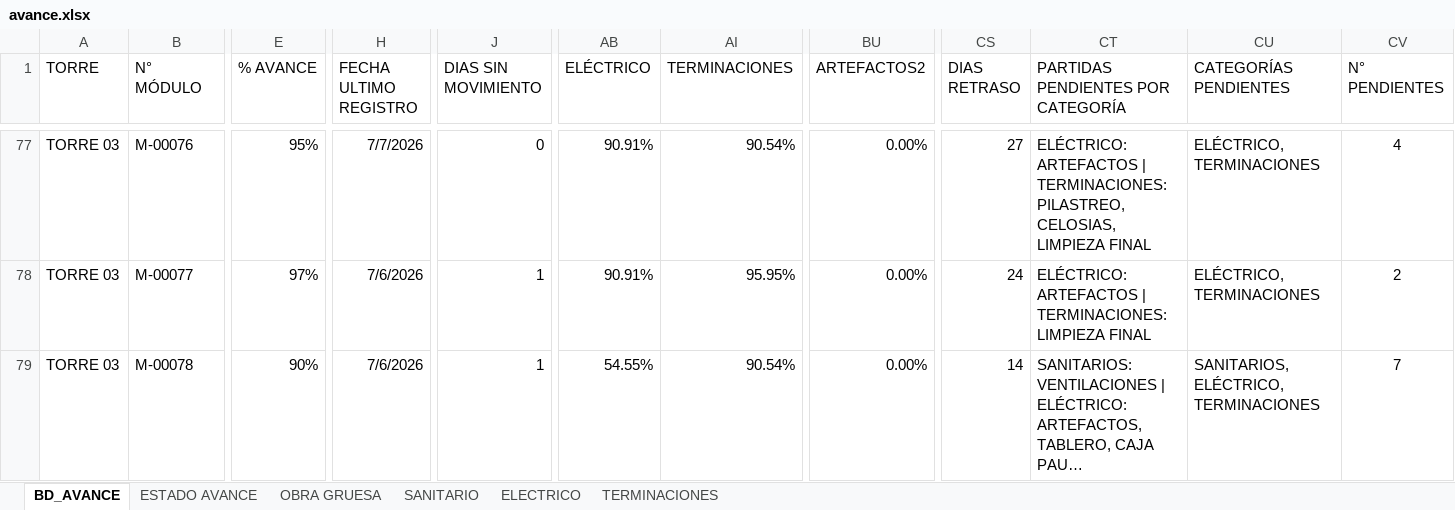
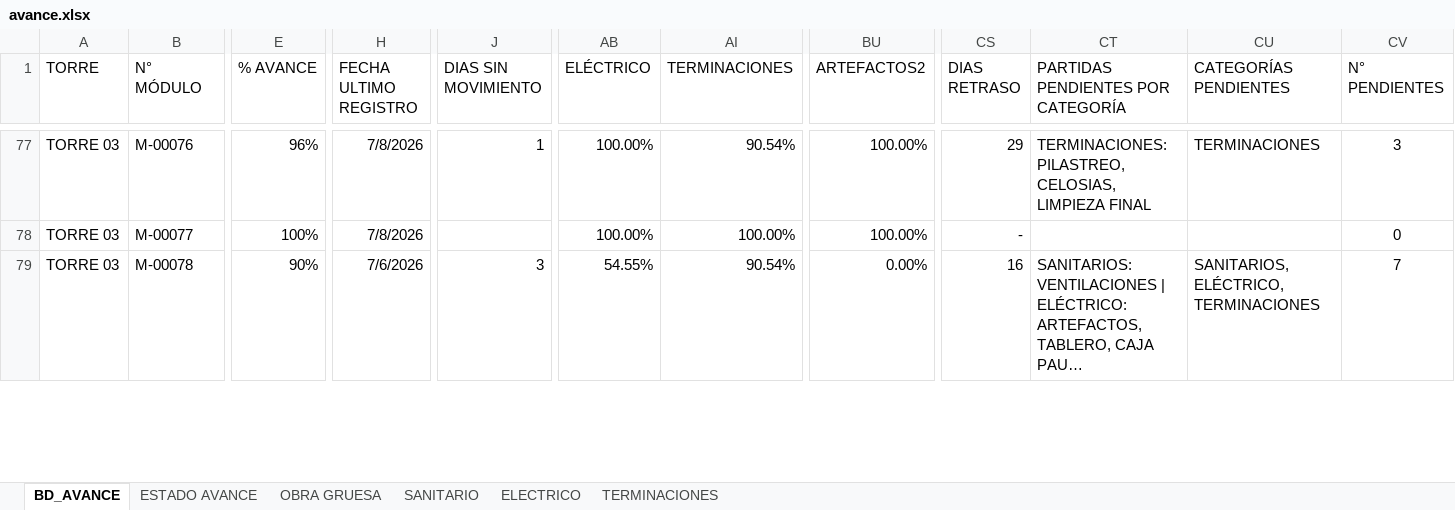
Before and after one commit to ArielPint/LA-CHACRA, an Excel workbook: data/avance.xlsx, sheet BD_AVANCE, drawn as a sheet; only a part is shown, gaps mark what is left out; long unchanged cells end in …; values as stored, in another font and other column widths than the file's, no borders; conditional formats and table styles not drawn; the diff covers the shown part only; the diff names each change by its address in the sheet, - before the commit and + after, or states it on an @@ line.

```diff
--- a/data/avance.xlsx (sheet BD_AVANCE)
+++ b/data/avance.xlsx (sheet BD_AVANCE)
-E77 (% AVANCE): 95%
+E77 (% AVANCE): 96%
-H77 (FECHA ULTIMO REGISTRO): 7/7/2026
+H77 (FECHA ULTIMO REGISTRO): 7/8/2026
-J77 (DIAS SIN MOVIMIENTO): 0
+J77 (DIAS SIN MOVIMIENTO): 1
-AB77:AB78 (ELÉCTRICO): 90.91%
+AB77:AB78 (ELÉCTRICO): 100.00%
-BU77:BU78 (ARTEFACTOS2): 0.00%
+BU77:BU78 (ARTEFACTOS2): 100.00%
-CS77 (DIAS RETRASO): 27
+CS77 (DIAS RETRASO): 29
-CT77: ELÉCTRICO: ARTEFACTOS | TERMINACIONES: PILASTREO,…
+CT77: TERMINACIONES: PILASTREO,…
-CU77 (CATEGORÍAS PENDIENTES): ELÉCTRICO, TERMINACIONES
+CU77 (CATEGORÍAS PENDIENTES): TERMINACIONES
-CV77 (N° PENDIENTES): 4
+CV77 (N° PENDIENTES): 3
-E78 (% AVANCE): 97%
+E78 (% AVANCE): 100%
-H78 (FECHA ULTIMO REGISTRO): 7/6/2026
+H78 (FECHA ULTIMO REGISTRO): 7/8/2026
-J78 (DIAS SIN MOVIMIENTO): 1
+J78 (DIAS SIN MOVIMIENTO): (empty)
-AI78 (TERMINACIONES): 95.95%
+AI78 (TERMINACIONES): 100.00%
-CS78 (DIAS RETRASO): 24
+CS78 (DIAS RETRASO): -
-CT78: ELÉCTRICO: ARTEFACTOS | TERMINACIONES: LIMPIEZA FINAL
+CT78: (empty)
-CU78 (CATEGORÍAS PENDIENTES): ELÉCTRICO, TERMINACIONES
+CU78 (CATEGORÍAS PENDIENTES): (empty)
-CV78 (N° PENDIENTES): 2
+CV78 (N° PENDIENTES): 0
-J79 (DIAS SIN MOVIMIENTO): 1
+J79 (DIAS SIN MOVIMIENTO): 3
-CS79 (DIAS RETRASO): 14
+CS79 (DIAS RETRASO): 16
```
Also changed, not shown: 1018 edited cells elsewhere in this sheet, hidden cells, data/AVANCE POR MODULO.xlsx, 1 other file.
